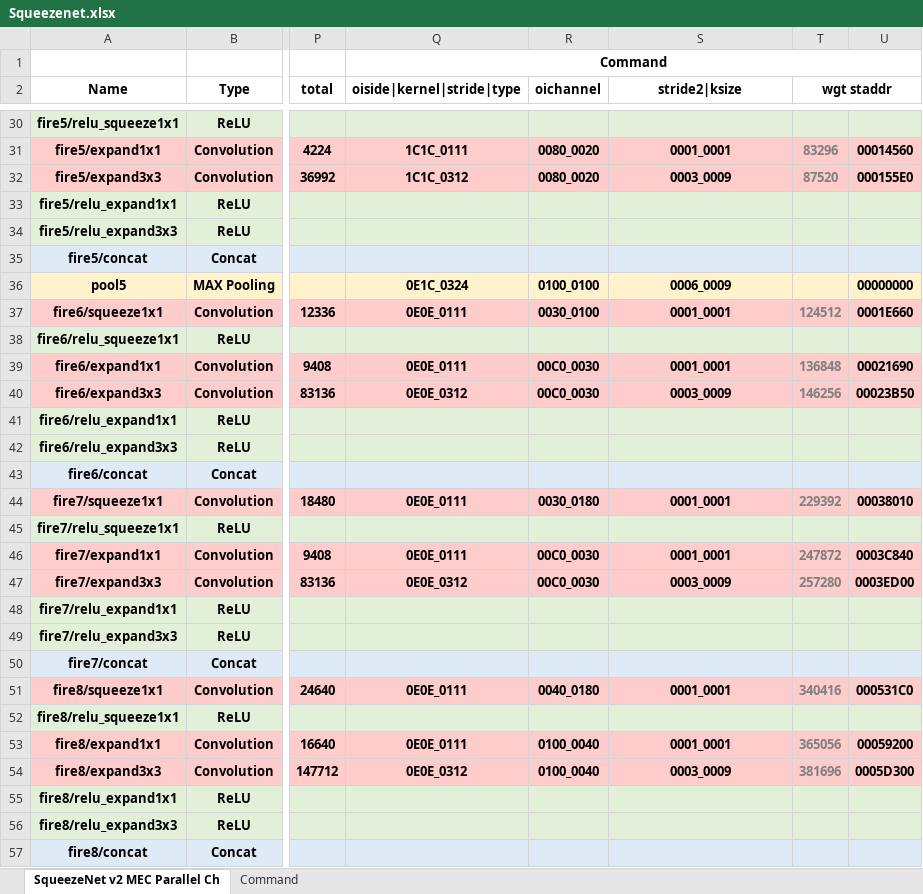
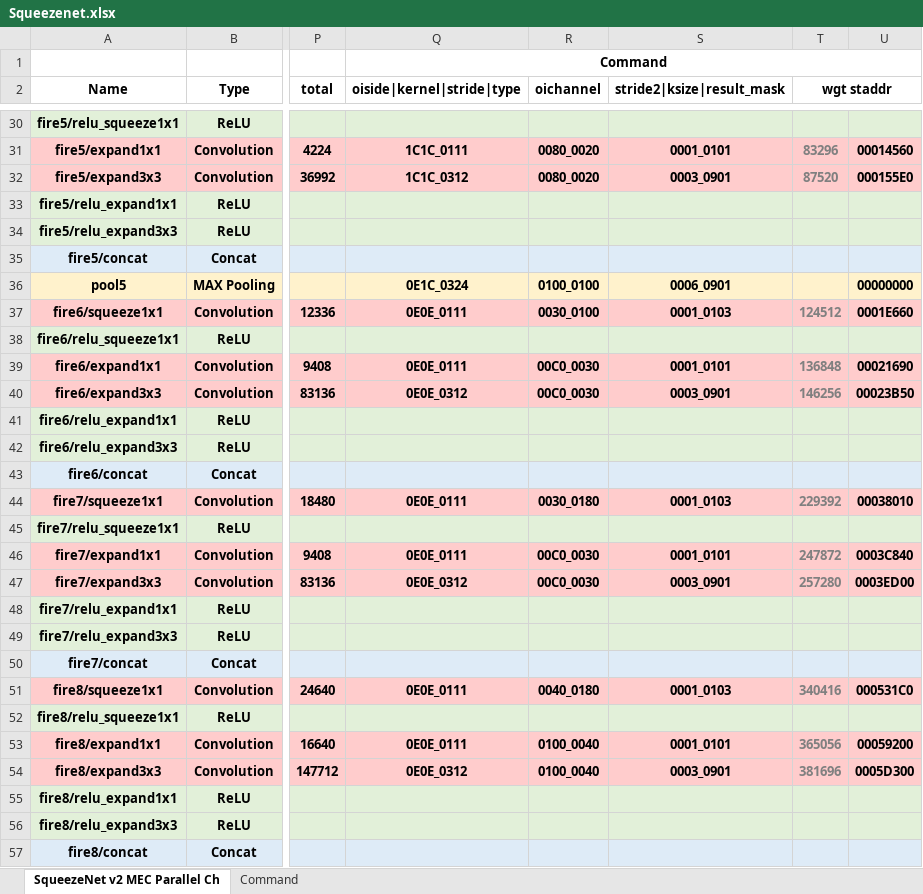
Before and after one commit to isuckatdrifting/FusionAccel, an Excel workbook: docs/Squeezenet.xlsx, sheet SqueezeNet v2 MEC Parallel Ch, drawn as a sheet; only a part is shown, gaps mark what is left out; values as stored, in another font and other column widths than the file's, no borders; the diff covers the shown part only; the diff names each change by its address in the sheet, - before the commit and + after, or states it on an @@ line.

Commit message:
Add bias operation and fix load bias state logic, macros, result mask and interrupt signal

```diff
--- a/docs/Squeezenet.xlsx (sheet SqueezeNet v2 MEC Parallel Ch)
+++ b/docs/Squeezenet.xlsx (sheet SqueezeNet v2 MEC Parallel Ch)
-S2: stride2|ksize
+S2: stride2|ksize|result_mask
-S31 (stride2|ksize|result_mask): 0001_0001
+S31 (stride2|ksize|result_mask): 0001_0101
-S32 (stride2|ksize|result_mask): 0003_0009
+S32 (stride2|ksize|result_mask): 0003_0901
-S36 (stride2|ksize|result_mask): 0006_0009
+S36 (stride2|ksize|result_mask): 0006_0901
-S37 (stride2|ksize|result_mask): 0001_0001
+S37 (stride2|ksize|result_mask): 0001_0103
-S39 (stride2|ksize|result_mask): 0001_0001
+S39 (stride2|ksize|result_mask): 0001_0101
-S40 (stride2|ksize|result_mask): 0003_0009
+S40 (stride2|ksize|result_mask): 0003_0901
-S44 (stride2|ksize|result_mask): 0001_0001
+S44 (stride2|ksize|result_mask): 0001_0103
-S46 (stride2|ksize|result_mask): 0001_0001
+S46 (stride2|ksize|result_mask): 0001_0101
-S47 (stride2|ksize|result_mask): 0003_0009
+S47 (stride2|ksize|result_mask): 0003_0901
-S51 (stride2|ksize|result_mask): 0001_0001
+S51 (stride2|ksize|result_mask): 0001_0103
-S53 (stride2|ksize|result_mask): 0001_0001
+S53 (stride2|ksize|result_mask): 0001_0101
-S54 (stride2|ksize|result_mask): 0003_0009
+S54 (stride2|ksize|result_mask): 0003_0901
```
Also changed, not shown: 18 edited cells elsewhere in this sheet, 7 other files.
